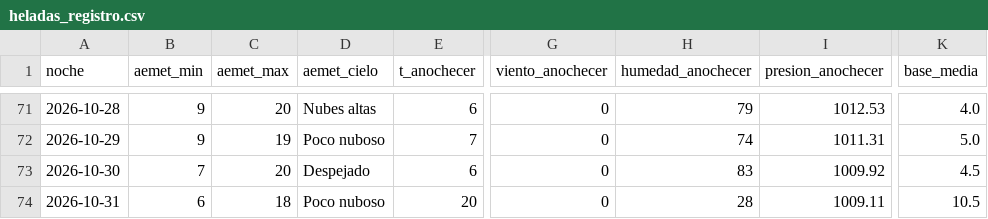
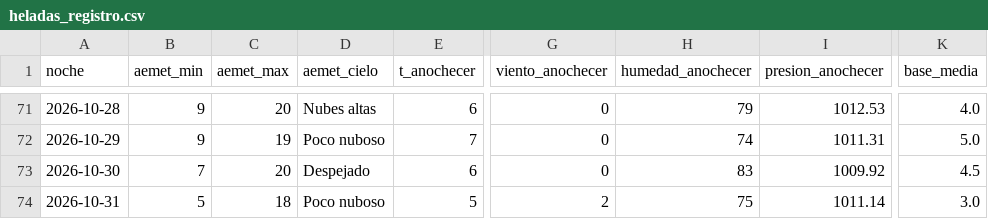
Before and after one commit to patriciadiezm/estacion, a CSV file: heladas_registro.csv, drawn as a sheet; only a part is shown, gaps mark what is left out; the diff names each change by its address in the sheet, - before the commit and + after, or states it on an @@ line.

```diff
--- a/heladas_registro.csv
+++ b/heladas_registro.csv
-B74 (aemet_min): 6
+B74 (aemet_min): 5
-E74 (t_anochecer): 20
+E74 (t_anochecer): 5
-G74 (viento_anochecer): 0
+G74 (viento_anochecer): 2
-H74 (humedad_anochecer): 28
+H74 (humedad_anochecer): 75
-I74 (presion_anochecer): 1009.11
+I74 (presion_anochecer): 1011.14
-K74 (base_media): 10.5
+K74 (base_media): 3.0
```
